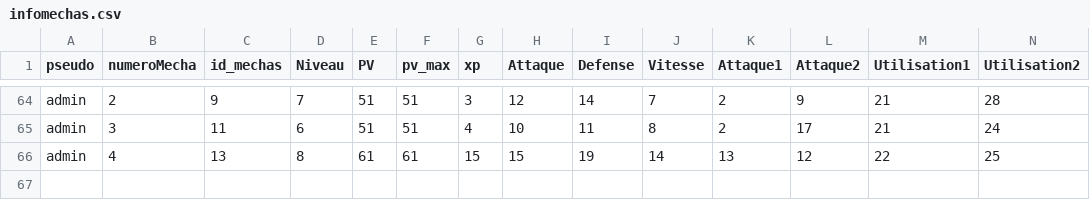
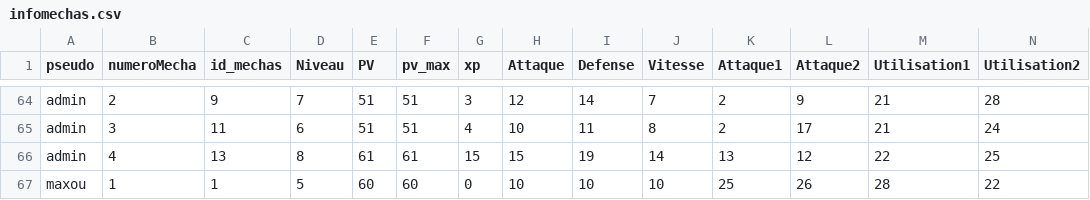
Before and after one commit to ThoomasKDS/Mechaquest, a CSV file: save/infomechas.csv, drawn as a sheet; only a part is shown, gaps mark what is left out; the diff names each change by its address in the sheet, - before the commit and + after, or states it on an @@ line.

```diff
--- a/save/infomechas.csv
+++ b/save/infomechas.csv
+row 67: maxou | 1 | 1 | 5 | 60 | 60 | 0 | 10 | 10 | 10 | 25 | 26 | 28 | 22
```
Also changed, not shown: save/attaques.csv, save/inventaire.csv, 4 other files.
